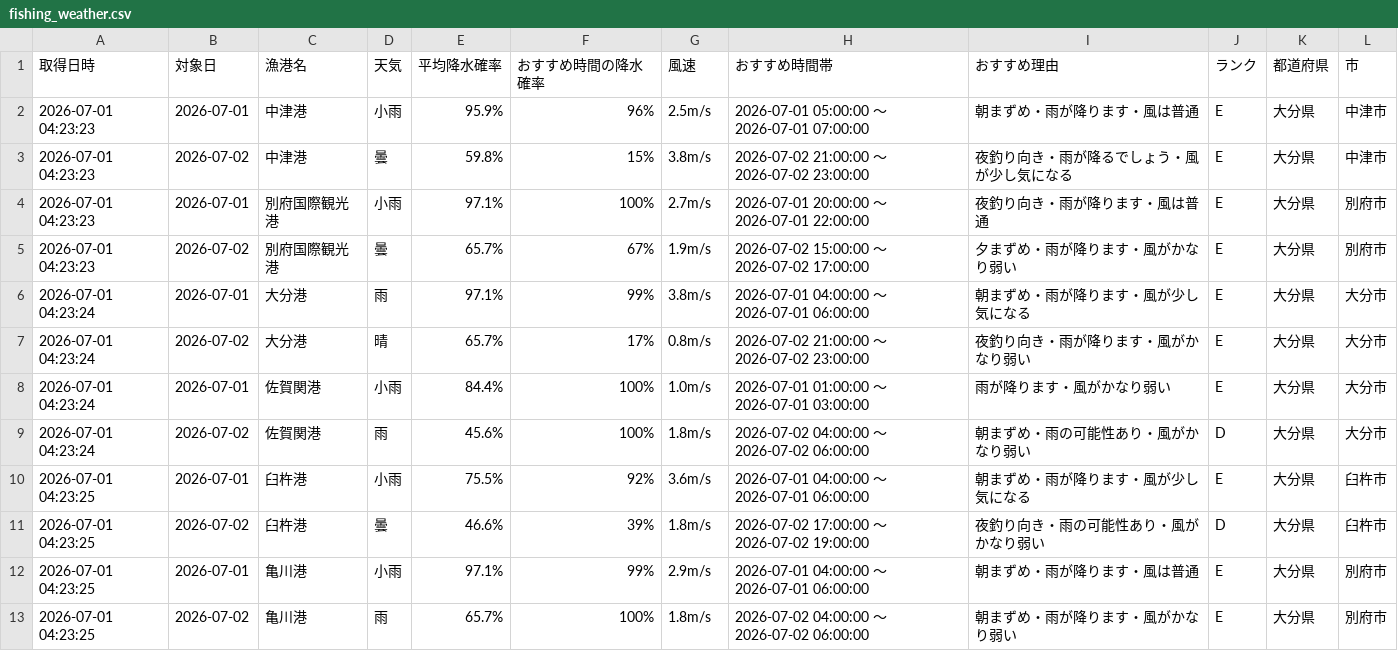
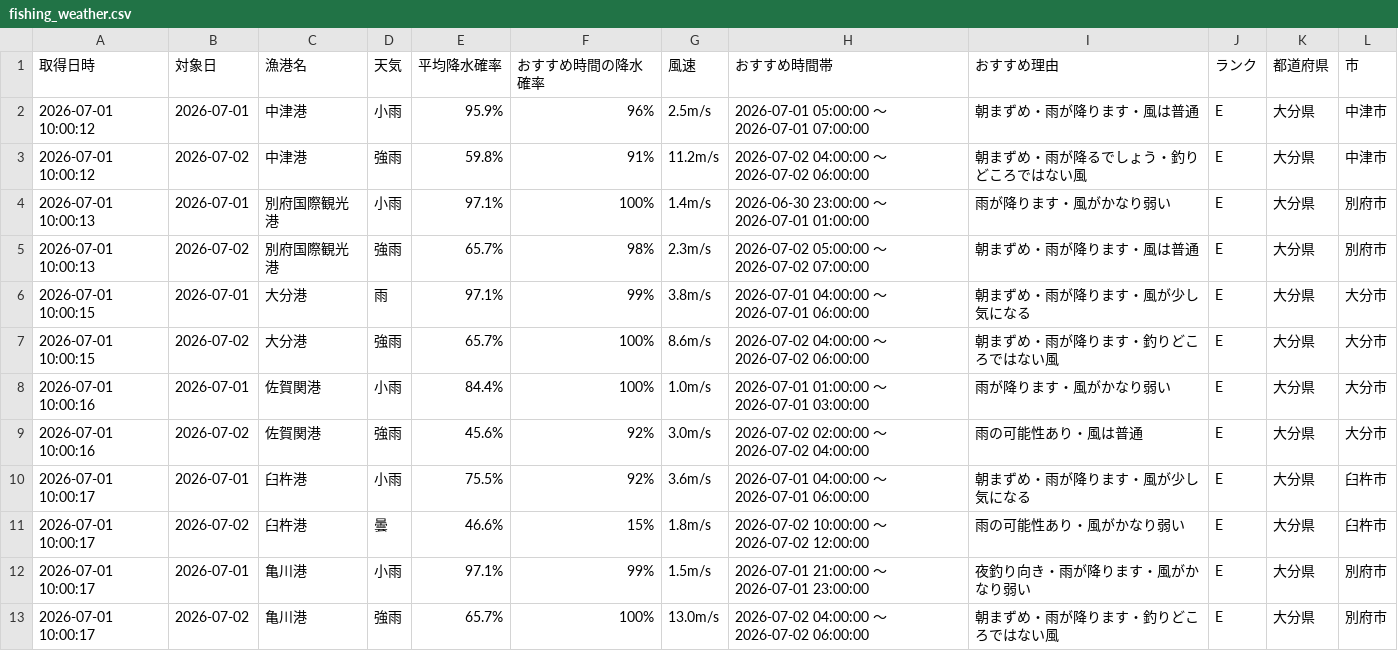
Before and after one commit to Naoya-ya-man/oita-fishing-dashboard, a CSV file: fishing_weather.csv, drawn as a sheet.

```diff
--- a/fishing_weather.csv
+++ b/fishing_weather.csv
@@ -1,13 +1,13 @@
 取得日時,対象日,漁港名,天気,平均降水確率,おすすめ時間の降水確率,風速,おすすめ時間帯,おすすめ理由,ランク,都道府県,市
-2026-07-01 04:23:23,2026-07-01,中津港,小雨,95.9%,96%,2.5m/s,2026-07-01 05:00:00 ～ 2026-07-01 07:00:00,朝まずめ・雨が降ります・風は普通,E,大分県,中津市
-2026-07-01 04:23:23,2026-07-02,中津港,曇,59.8%,15%,3.8m/s,2026-07-02 21:00:00 ～ 2026-07-02 23:00:00,夜釣り向き・雨が降るでしょう・風が少し気になる,E,大分県,中津市
-2026-07-01 04:23:23,2026-07-01,別府国際観光港,小雨,97.1%,100%,2.7m/s,2026-07-01 20:00:00 ～ 2026-07-01 22:00:00,夜釣り向き・雨が降ります・風は普通,E,大分県,別府市
-2026-07-01 04:23:23,2026-07-02,別府国際観光港,曇,65.7%,67%,1.9m/s,2026-07-02 15:00:00 ～ 2026-07-02 17:00:00,夕まずめ・雨が降ります・風がかなり弱い,E,大分県,別府市
-2026-07-01 04:23:24,2026-07-01,大分港,雨,97.1%,99%,3.8m/s,2026-07-01 04:00:00 ～ 2026-07-01 06:00:00,朝まずめ・雨が降ります・風が少し気になる,E,大分県,大分市
-2026-07-01 04:23:24,2026-07-02,大分港,晴,65.7%,17%,0.8m/s,2026-07-02 21:00:00 ～ 2026-07-02 23:00:00,夜釣り向き・雨が降ります・風がかなり弱い,E,大分県,大分市
-2026-07-01 04:23:24,2026-07-01,佐賀関港,小雨,84.4%,100%,1.0m/s,2026-07-01 01:00:00 ～ 2026-07-01 03:00:00,雨が降ります・風がかなり弱い,E,大分県,大分市
-2026-07-01 04:23:24,2026-07-02,佐賀関港,雨,45.6%,100%,1.8m/s,2026-07-02 04:00:00 ～ 2026-07-02 06:00:00,朝まずめ・雨の可能性あり・風がかなり弱い,D,大分県,大分市
-2026-07-01 04:23:25,2026-07-01,臼杵港,小雨,75.5%,92%,3.6m/s,2026-07-01 04:00:00 ～ 2026-07-01 06:00:00,朝まずめ・雨が降ります・風が少し気になる,E,大分県,臼杵市
-2026-07-01 04:23:25,2026-07-02,臼杵港,曇,46.6%,39%,1.8m/s,2026-07-02 17:00:00 ～ 2026-07-02 19:00:00,夜釣り向き・雨の可能性あり・風がかなり弱い,D,大分県,臼杵市
-2026-07-01 04:23:25,2026-07-01,亀川港,小雨,97.1%,99%,2.9m/s,2026-07-01 04:00:00 ～ 2026-07-01 06:00:00,朝まずめ・雨が降ります・風は普通,E,大分県,別府市
-2026-07-01 04:23:25,2026-07-02,亀川港,雨,65.7%,100%,1.8m/s,2026-07-02 04:00:00 ～ 2026-07-02 06:00:00,朝まずめ・雨が降ります・風がかなり弱い,E,大分県,別府市
+2026-07-01 10:00:12,2026-07-01,中津港,小雨,95.9%,96%,2.5m/s,2026-07-01 05:00:00 ～ 2026-07-01 07:00:00,朝まずめ・雨が降ります・風は普通,E,大分県,中津市
+2026-07-01 10:00:12,2026-07-02,中津港,強雨,59.8%,91%,11.2m/s,2026-07-02 04:00:00 ～ 2026-07-02 06:00:00,朝まずめ・雨が降るでしょう・釣りどころではない風,E,大分県,中津市
+2026-07-01 10:00:13,2026-07-01,別府国際観光港,小雨,97.1%,100%,1.4m/s,2026-06-30 23:00:00 ～ 2026-07-01 01:00:00,雨が降ります・風がかなり弱い,E,大分県,別府市
+2026-07-01 10:00:13,2026-07-02,別府国際観光港,強雨,65.7%,98%,2.3m/s,2026-07-02 05:00:00 ～ 2026-07-02 07:00:00,朝まずめ・雨が降ります・風は普通,E,大分県,別府市
+2026-07-01 10:00:15,2026-07-01,大分港,雨,97.1%,99%,3.8m/s,2026-07-01 04:00:00 ～ 2026-07-01 06:00:00,朝まずめ・雨が降ります・風が少し気になる,E,大分県,大分市
+2026-07-01 10:00:15,2026-07-02,大分港,強雨,65.7%,100%,8.6m/s,2026-07-02 04:00:00 ～ 2026-07-02 06:00:00,朝まずめ・雨が降ります・釣りどころではない風,E,大分県,大分市
+2026-07-01 10:00:16,2026-07-01,佐賀関港,小雨,84.4%,100%,1.0m/s,2026-07-01 01:00:00 ～ 2026-07-01 03:00:00,雨が降ります・風がかなり弱い,E,大分県,大分市
+2026-07-01 10:00:16,2026-07-02,佐賀関港,強雨,45.6%,92%,3.0m/s,2026-07-02 02:00:00 ～ 2026-07-02 04:00:00,雨の可能性あり・風は普通,E,大分県,大分市
+2026-07-01 10:00:17,2026-07-01,臼杵港,小雨,75.5%,92%,3.6m/s,2026-07-01 04:00:00 ～ 2026-07-01 06:00:00,朝まずめ・雨が降ります・風が少し気になる,E,大分県,臼杵市
+2026-07-01 10:00:17,2026-07-02,臼杵港,曇,46.6%,15%,1.8m/s,2026-07-02 10:00:00 ～ 2026-07-02 12:00:00,雨の可能性あり・風がかなり弱い,E,大分県,臼杵市
+2026-07-01 10:00:17,2026-07-01,亀川港,小雨,97.1%,99%,1.5m/s,2026-07-01 21:00:00 ～ 2026-07-01 23:00:00,夜釣り向き・雨が降ります・風がかなり弱い,E,大分県,別府市
+2026-07-01 10:00:17,2026-07-02,亀川港,強雨,65.7%,100%,13.0m/s,2026-07-02 04:00:00 ～ 2026-07-02 06:00:00,朝まずめ・雨が降ります・釣りどころではない風,E,大分県,別府市
```
